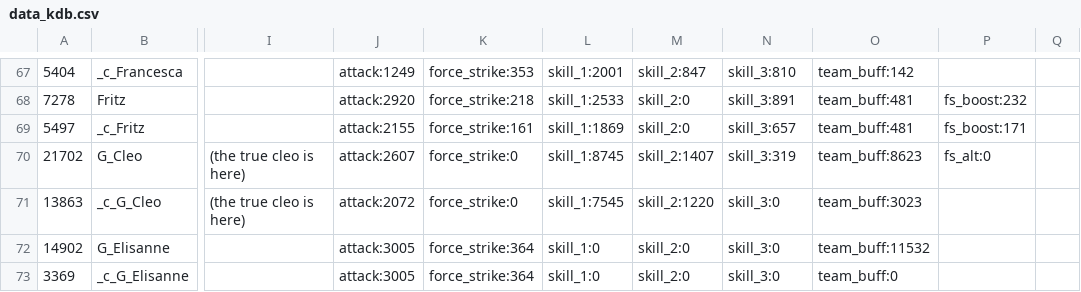
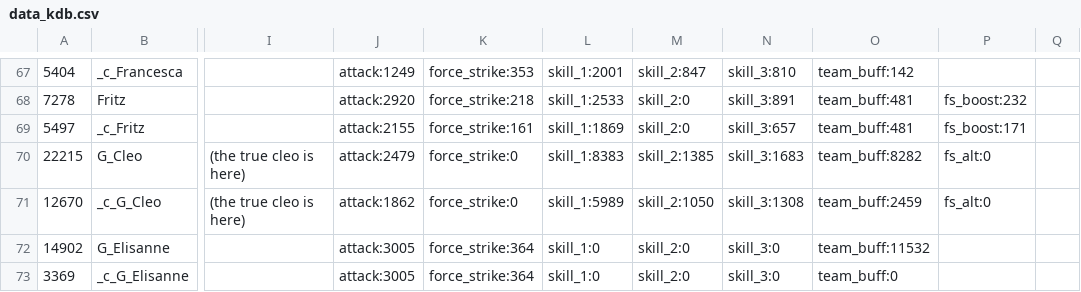
Before and after one commit to driftingraft/mushymato.github.io, a CSV file: dl-sim/120/data_kdb.csv, drawn as a sheet; only a part is shown, gaps mark what is left out; the diff names each change by its address in the sheet, - before the commit and + after, or states it on an @@ line.

```diff
--- a/dl-sim/120/data_kdb.csv
+++ b/dl-sim/120/data_kdb.csv
-A70: 21702
+A70: 22215
-J70: attack:2607
+J70: attack:2479
-L70: skill_1:8745
+L70: skill_1:8383
-M70: skill_2:1407
+M70: skill_2:1385
-N70: skill_3:319
+N70: skill_3:1683
-O70: team_buff:8623
+O70: team_buff:8282
-A71: 13863
+A71: 12670
-J71: attack:2072
+J71: attack:1862
-L71: skill_1:7545
+L71: skill_1:5989
-M71: skill_2:1220
+M71: skill_2:1050
-N71: skill_3:0
+N71: skill_3:1308
-O71: team_buff:3023
+O71: team_buff:2459
-P71: (empty)
+P71: fs_alt:0
```
Also changed, not shown: dl-sim/120/data_b.csv, dl-sim/120/data_krdb.csv, 46 other files.
